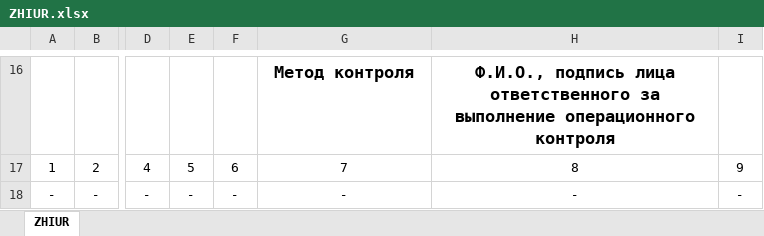
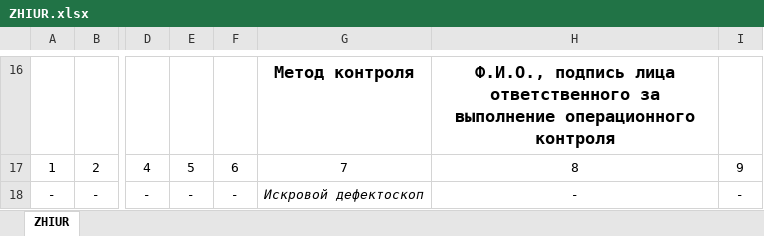
Before and after one commit to AlekseyShkolkin/nov1, an Excel workbook: assets/form/IP/ZHIUR.xlsx, sheet ZHIUR, drawn as a sheet; only a part is shown, gaps mark what is left out; values as stored, in another font and other column widths than the file's, no borders; the diff names each change by its address in the sheet, - before the commit and + after, or states it on an @@ line.

Commit message:
modified:   assets/form/IP/AKSZT.xlsx 	modified:   assets/form/IP/AO.xlsx 	modified:   assets/form/IP/APUZT.xlsx 	modified:   assets/form/IP/RAZR.xlsx 	modified:   assets/form/IP/ZHIUR.xlsx 	modified:   lib/dbhelper_ip.dart 	modified:   lib/main.dart 	modified:   lib/model_ip.dart 	modified:   lib/object_detail_ip.dart 	modified:   pubspec.lock 	modified:   pubspec.yaml

```diff
--- a/assets/form/IP/ZHIUR.xlsx (sheet ZHIUR)
+++ b/assets/form/IP/ZHIUR.xlsx (sheet ZHIUR)
-G18: -
+G18: Искровой дефектоскоп
```
Also changed, not shown: assets/form/IP/AKSZT.xlsx, assets/form/IP/AO.xlsx, 8 other files.
